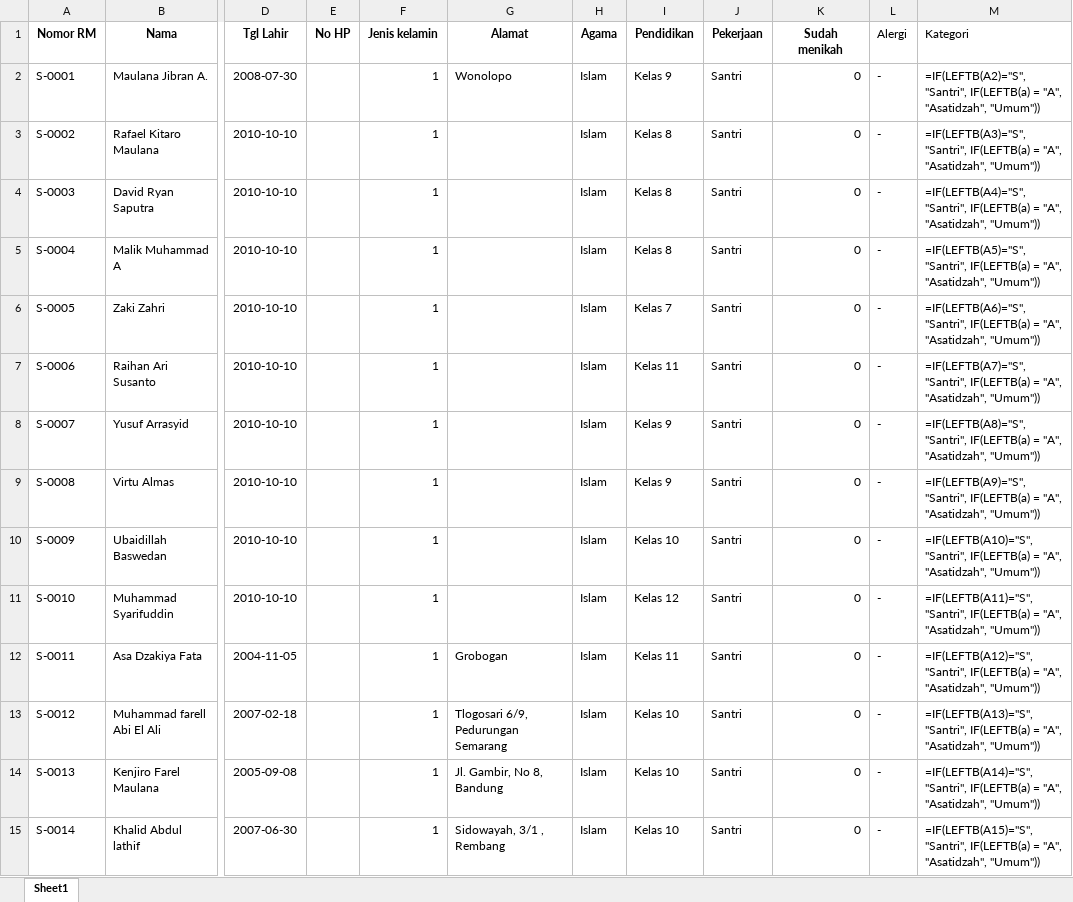
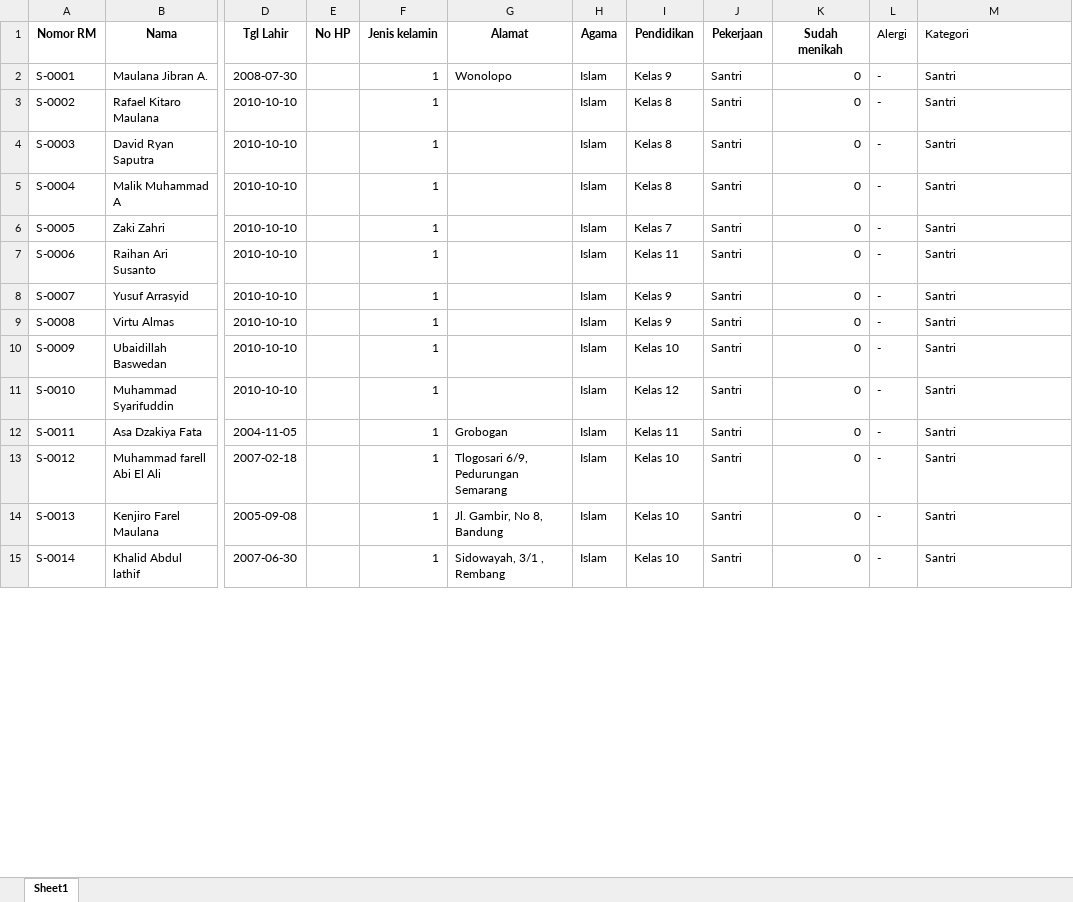
Before and after one commit to mutsuenka/poskestren, an Excel workbook: data_pasien_siap_impor.xlsx, sheet Sheet1, drawn as a sheet; only a part is shown, gaps mark what is left out; values as stored, in another font and other column widths than the file's, no borders; formulas are shown in place of their values; charts and pictures not drawn; the diff covers the shown part only; the diff names each change by its address in the sheet, - before the commit and + after, or states it on an @@ line.

Commit message:
Perbaiki data import

```diff
--- a/data_pasien_siap_impor.xlsx (sheet Sheet1)
+++ b/data_pasien_siap_impor.xlsx (sheet Sheet1)
-M2 (Kategori): =IF(LEFTB(A2)="S", "Santri", IF(LEFTB(a) = "A", "Asatidzah", "Umum"))
+M2 (Kategori): Santri
-M3 (Kategori): =IF(LEFTB(A3)="S", "Santri", IF(LEFTB(a) = "A", "Asatidzah", "Umum"))
+M3 (Kategori): Santri
-M4 (Kategori): =IF(LEFTB(A4)="S", "Santri", IF(LEFTB(a) = "A", "Asatidzah", "Umum"))
+M4 (Kategori): Santri
-M5 (Kategori): =IF(LEFTB(A5)="S", "Santri", IF(LEFTB(a) = "A", "Asatidzah", "Umum"))
+M5 (Kategori): Santri
-M6 (Kategori): =IF(LEFTB(A6)="S", "Santri", IF(LEFTB(a) = "A", "Asatidzah", "Umum"))
+M6 (Kategori): Santri
-M7 (Kategori): =IF(LEFTB(A7)="S", "Santri", IF(LEFTB(a) = "A", "Asatidzah", "Umum"))
+M7 (Kategori): Santri
-M8 (Kategori): =IF(LEFTB(A8)="S", "Santri", IF(LEFTB(a) = "A", "Asatidzah", "Umum"))
+M8 (Kategori): Santri
-M9 (Kategori): =IF(LEFTB(A9)="S", "Santri", IF(LEFTB(a) = "A", "Asatidzah", "Umum"))
+M9 (Kategori): Santri
-M10 (Kategori): =IF(LEFTB(A10)="S", "Santri", IF(LEFTB(a) = "A", "Asatidzah", "Umum"))
+M10 (Kategori): Santri
-M11 (Kategori): =IF(LEFTB(A11)="S", "Santri", IF(LEFTB(a) = "A", "Asatidzah", "Umum"))
+M11 (Kategori): Santri
-M12 (Kategori): =IF(LEFTB(A12)="S", "Santri", IF(LEFTB(a) = "A", "Asatidzah", "Umum"))
+M12 (Kategori): Santri
-M13 (Kategori): =IF(LEFTB(A13)="S", "Santri", IF(LEFTB(a) = "A", "Asatidzah", "Umum"))
+M13 (Kategori): Santri
-M14 (Kategori): =IF(LEFTB(A14)="S", "Santri", IF(LEFTB(a) = "A", "Asatidzah", "Umum"))
+M14 (Kategori): Santri
-M15 (Kategori): =IF(LEFTB(A15)="S", "Santri", IF(LEFTB(a) = "A", "Asatidzah", "Umum"))
+M15 (Kategori): Santri
```
Also changed, not shown: 705 edited cells elsewhere in this sheet.
